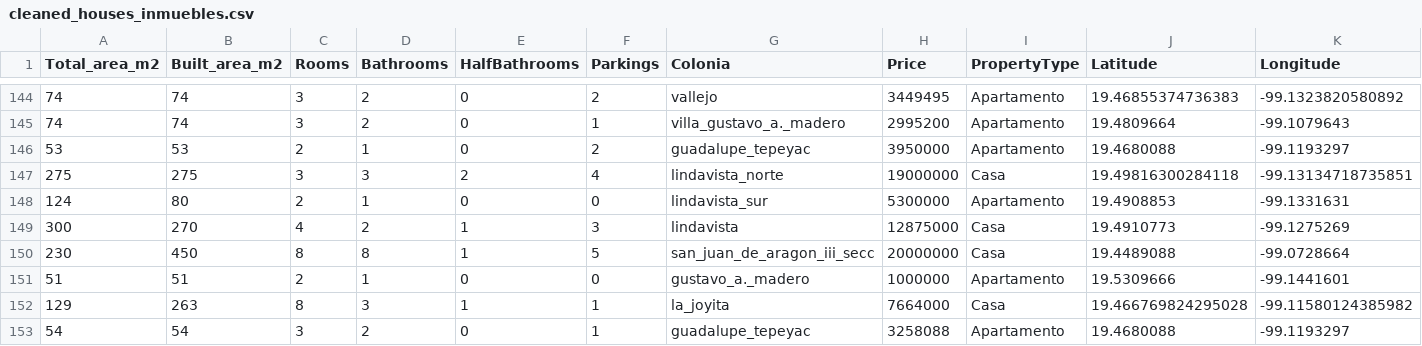
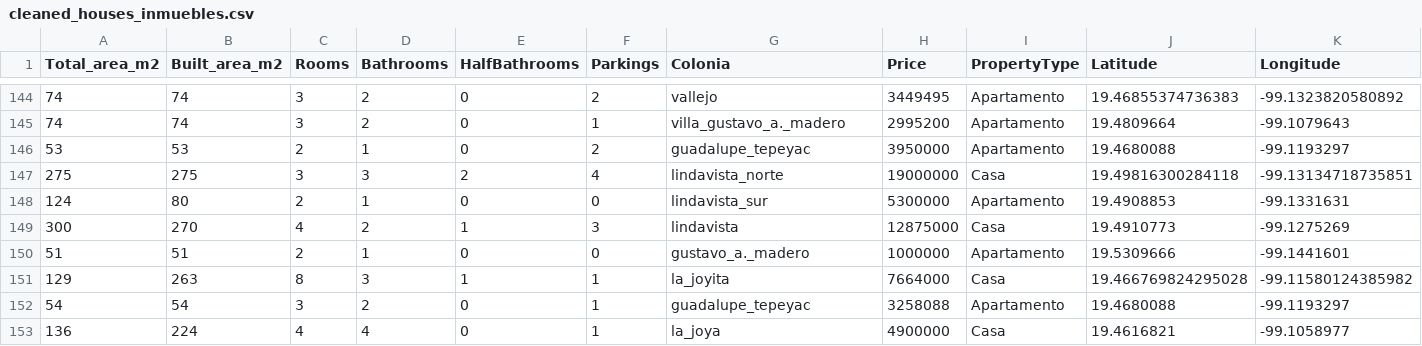
Before and after one commit to gamerOZZY/Zacah_Valuer, a CSV file: data/silver/cleaned_houses_inmuebles.csv, drawn as a sheet; only a part is shown, gaps mark what is left out; the shorter side is filled out with more unchanged rows; the diff names each change by its address in the sheet, - before the commit and + after, or states it on an @@ line.

```diff
--- a/data/silver/cleaned_houses_inmuebles.csv
+++ b/data/silver/cleaned_houses_inmuebles.csv
-row 150: 230 | 450 | 8 | 8 | 1 | 5 | san_juan_de_aragon_iii_secc | 20000000 | Casa | 19.4489088 | -99.0728664
```
Also changed, not shown: 8 other files.
